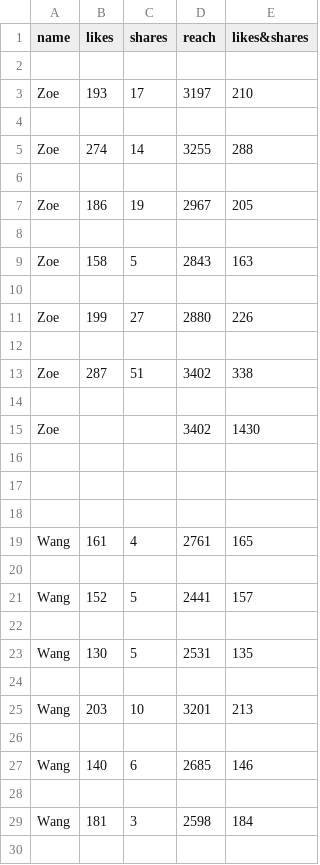
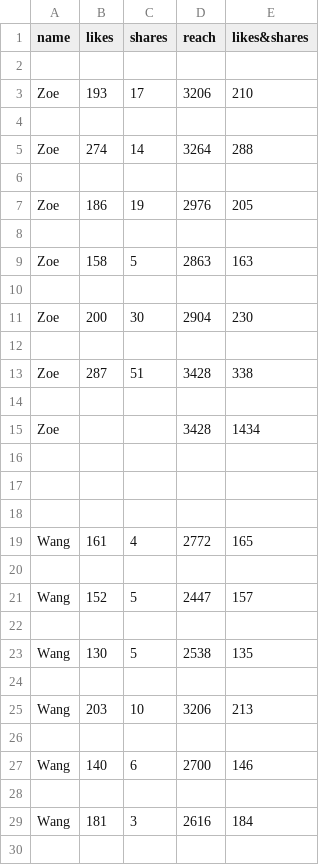
Before and after one commit to Matthew-HMS/ncufreshig_trend, a CSV file: ncufresh.csv, drawn as a sheet; only a part is shown; the diff covers the shown part only.

Commit message:
update csv

```diff
--- a/ncufresh.csv
+++ b/ncufresh.csv
@@ -2,15 +2,15 @@ name,likes,shares,reach,likes&shares
 
-Zoe,193,17,3197,210
+Zoe,193,17,3206,210
 
-Zoe,274,14,3255,288
+Zoe,274,14,3264,288
 
-Zoe,186,19,2967,205
+Zoe,186,19,2976,205
 
-Zoe,158,5,2843,163
+Zoe,158,5,2863,163
 
-Zoe,199,27,2880,226
+Zoe,200,30,2904,230
 
-Zoe,287,51,3402,338
+Zoe,287,51,3428,338
 
-Zoe,,,3402,1430
+Zoe,,,3428,1434
 
@@ -18,13 +18,13 @@ Zoe,,,3402,1430
 
-Wang,161,4,2761,165
+Wang,161,4,2772,165
 
-Wang,152,5,2441,157
+Wang,152,5,2447,157
 
-Wang,130,5,2531,135
+Wang,130,5,2538,135
 
-Wang,203,10,3201,213
+Wang,203,10,3206,213
 
-Wang,140,6,2685,146
+Wang,140,6,2700,146
 
-Wang,181,3,2598,184
+Wang,181,3,2616,184
 
```
Also changed, not shown: 4 added rows, 4 removed rows and 23 edited cells elsewhere in this file.
